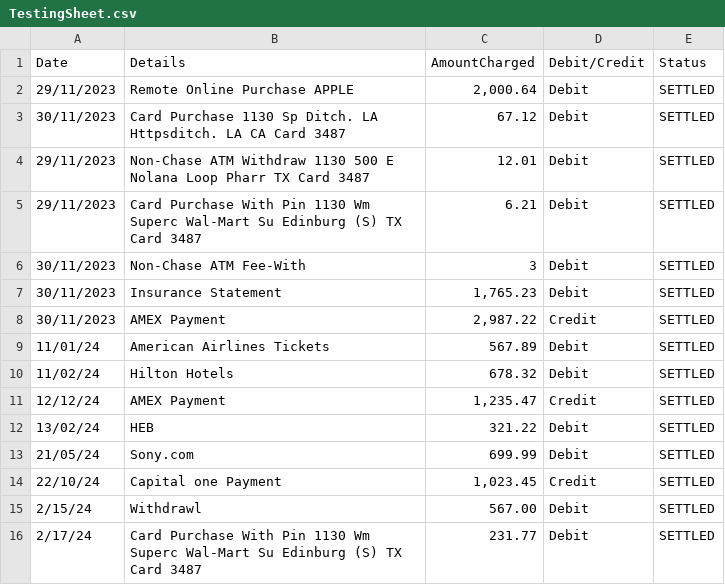
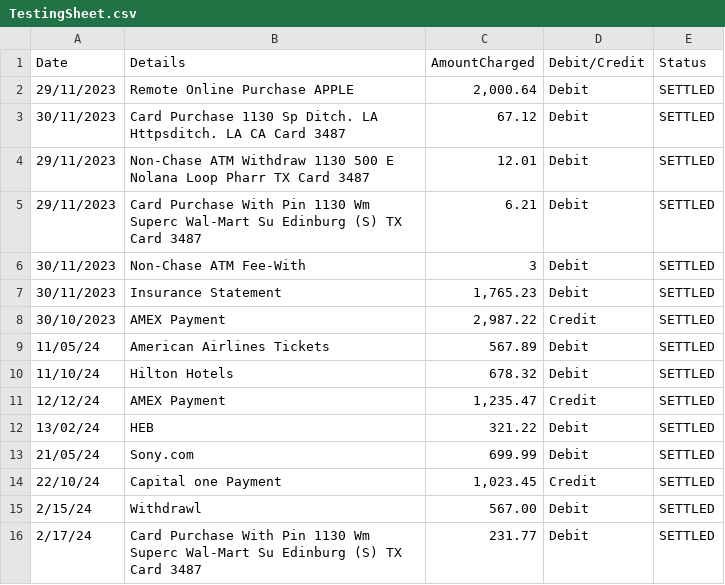
Before and after one commit to nategrod07/FinApp, a CSV file: TestingSheet.csv, drawn as a sheet.

Commit message:
Update TestingSheet.csv

```diff
--- a/TestingSheet.csv
+++ b/TestingSheet.csv
@@ -7,5 +7,5 @@ Date,Details,AmountCharged,Debit/Credit,Status
 30/11/2023,Insurance Statement,"1,765.23",Debit,SETTLED
-30/11/2023,AMEX Payment,"2,987.22",Credit,SETTLED
-11/01/24,American Airlines Tickets,567.89,Debit,SETTLED
-11/02/24,Hilton Hotels,678.32,Debit,SETTLED
+30/10/2023,AMEX Payment,"2,987.22",Credit,SETTLED
+11/05/24,American Airlines Tickets,567.89,Debit,SETTLED
+11/10/24,Hilton Hotels,678.32,Debit,SETTLED
 12/12/24,AMEX Payment,"1,235.47",Credit,SETTLED
```
